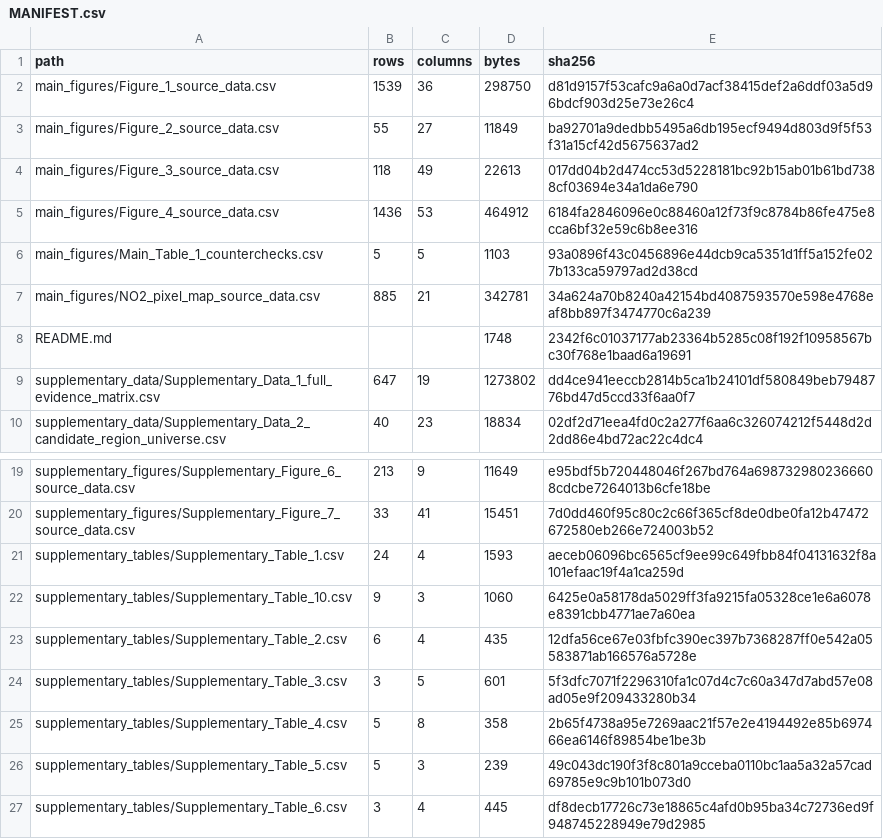
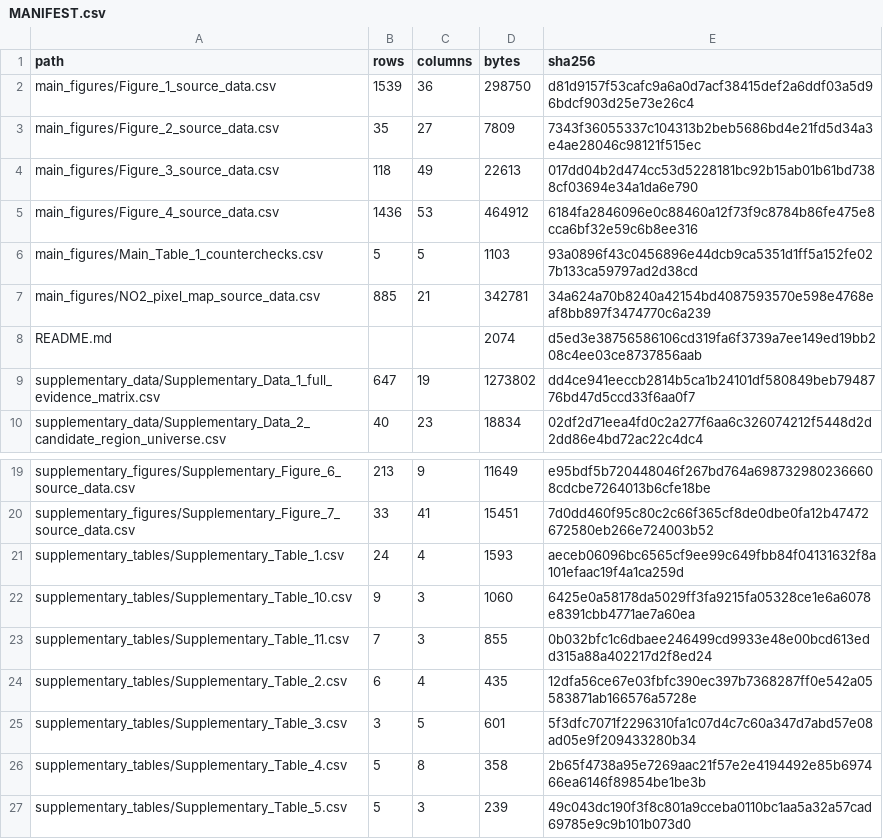
Before and after one commit to zhenbeizhang/hormuz-maritime-activity-gap, a CSV file: article_data/MANIFEST.csv, drawn as a sheet; only a part is shown, gaps mark what is left out; the shorter side is filled out with more unchanged rows.

```diff
--- a/article_data/MANIFEST.csv
+++ b/article_data/MANIFEST.csv
@@ -2,3 +2,3 @@ path,rows,columns,bytes,sha256
 main_figures/Figure_1_source_data.csv,1539,36,298750,d81d9157f53cafc9a6a0d7acf38415def2a6ddf03a5d96bdcf903d25e73e26c4
-main_figures/Figure_2_source_data.csv,55,27,11849,ba92701a9dedbb5495a6db195ecf9494d803d9f5f53f31a15cf42d5675637ad2
+main_figures/Figure_2_source_data.csv,35,27,7809,7343f36055337c104313b2beb5686bd4e21fd5d34a3e4ae28046c98121f515ec
 main_figures/Figure_3_source_data.csv,118,49,22613,017dd04b2d474cc53d5228181bc92b15ab01b61bd7388cf03694e34a1da6e790
@@ -7,3 +7,3 @@ main_figures/Main_Table_1_counterchecks.csv,5,5,1103,93a0896f43c0456896e44dcb9ca
 main_figures/NO2_pixel_map_source_data.csv,885,21,342781,34a624a70b8240a42154bd4087593570e598e4768eaf8bb897f3474770c6a239
-README.md,,,1748,2342f6c01037177ab23364b5285c08f192f10958567bc30f768e1baad6a19691
+README.md,,,2074,d5ed3e38756586106cd319fa6f3739a7ee149ed19bb208c4ee03ce8737856aab
 supplementary_data/Supplementary_Data_1_full_evidence_matrix.csv,647,19,1273802,dd4ce941eeccb2814b5ca1b24101df580849beb7948776bd47d5ccd33f6aa0f7
@@ -22,2 +22,3 @@ supplementary_tables/Supplementary_Table_1.csv,24,4,1593,aeceb06096bc6565cf9ee99
 supplementary_tables/Supplementary_Table_10.csv,9,3,1060,6425e0a58178da5029ff3fa9215fa05328ce1e6a6078e8391cbb4771ae7a60ea
+supplementary_tables/Supplementary_Table_11.csv,7,3,855,0b032bfc1c6dbaee246499cd9933e48e00bcd613edd315a88a402217d2f8ed24
 supplementary_tables/Supplementary_Table_2.csv,6,4,435,12dfa56ce67e03fbfc390ec397b7368287ff0e542a05583871ab166576a5728e
```
Also changed, not shown: article_data/main_figures/Figure_2_source_data.csv, data/FIELD_DICTIONARY.csv, 19 other files.
